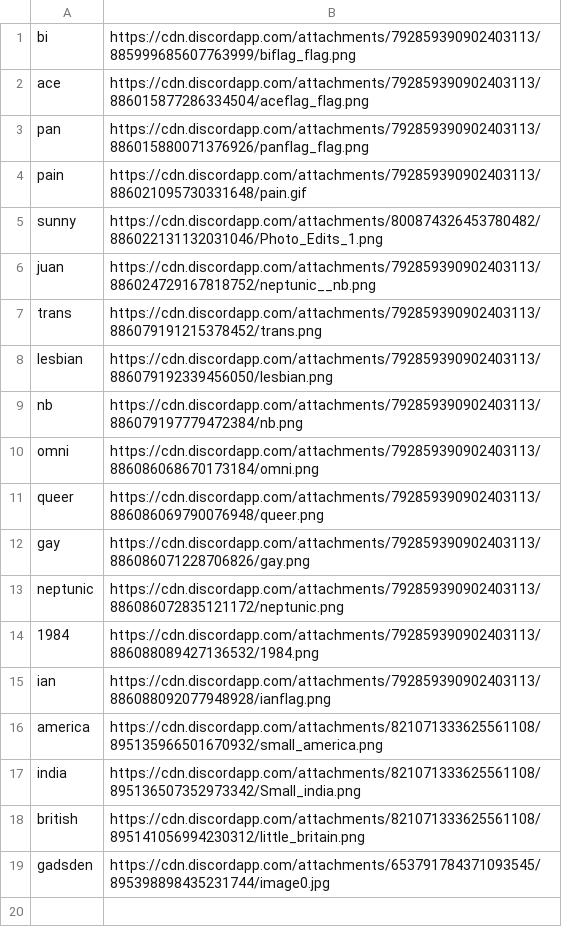
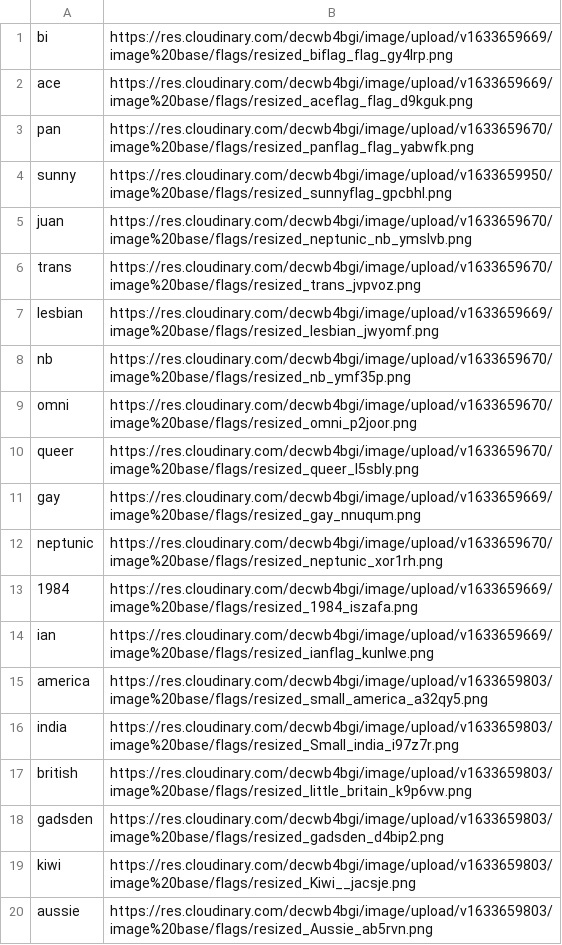
Before and after one commit to AmazingSupDawg/AmazingSupDawg, a CSV file: flags.csv, drawn as a sheet.

Commit message:
Update flags.csv

```diff
--- a/flags.csv
+++ b/flags.csv
@@ -1,19 +1,20 @@
-bi,https://cdn.discordapp.com/attachments/792859390902403113/885999685607763999/biflag_flag.png
-ace,https://cdn.discordapp.com/attachments/792859390902403113/886015877286334504/aceflag_flag.png
-pan,https://cdn.discordapp.com/attachments/792859390902403113/886015880071376926/panflag_flag.png
-pain,https://cdn.discordapp.com/attachments/792859390902403113/886021095730331648/pain.gif
-sunny,https://cdn.discordapp.com/attachments/800874326453780482/886022131132031046/Photo_Edits_1.png
-juan,https://cdn.discordapp.com/attachments/792859390902403113/886024729167818752/neptunic__nb.png
-trans,https://cdn.discordapp.com/attachments/792859390902403113/886079191215378452/trans.png
-lesbian,https://cdn.discordapp.com/attachments/792859390902403113/886079192339456050/lesbian.png
-nb,https://cdn.discordapp.com/attachments/792859390902403113/886079197779472384/nb.png
-omni,https://cdn.discordapp.com/attachments/792859390902403113/886086068670173184/omni.png
-queer,https://cdn.discordapp.com/attachments/792859390902403113/886086069790076948/queer.png
-gay,https://cdn.discordapp.com/attachments/792859390902403113/886086071228706826/gay.png
-neptunic,https://cdn.discordapp.com/attachments/792859390902403113/886086072835121172/neptunic.png
-1984,https://cdn.discordapp.com/attachments/792859390902403113/886088089427136532/1984.png
-ian,https://cdn.discordapp.com/attachments/792859390902403113/886088092077948928/ianflag.png
-america,https://cdn.discordapp.com/attachments/821071333625561108/895135966501670932/small_america.png
-india, https://cdn.discordapp.com/attachments/821071333625561108/895136507352973342/Small_india.png
-british, https://cdn.discordapp.com/attachments/821071333625561108/895141056994230312/little_britain.png
-gadsden,https://cdn.discordapp.com/attachments/653791784371093545/895398898435231744/image0.jpg
+bi,https://res.cloudinary.com/decwb4bgi/image/upload/v1633659669/image%20base/flags/resized_biflag_flag_gy4lrp.png
+ace,https://res.cloudinary.com/decwb4bgi/image/upload/v1633659669/image%20base/flags/resized_aceflag_flag_d9kguk.png
+pan,https://res.cloudinary.com/decwb4bgi/image/upload/v1633659670/image%20base/flags/resized_panflag_flag_yabwfk.png
+sunny,https://res.cloudinary.com/decwb4bgi/image/upload/v1633659950/image%20base/flags/resized_sunnyflag_gpcbhl.png
+juan,https://res.cloudinary.com/decwb4bgi/image/upload/v1633659670/image%20base/flags/resized_neptunic_nb_ymslvb.png
+trans,https://res.cloudinary.com/decwb4bgi/image/upload/v1633659670/image%20base/flags/resized_trans_jvpvoz.png
+lesbian,https://res.cloudinary.com/decwb4bgi/image/upload/v1633659669/image%20base/flags/resized_lesbian_jwyomf.png
+nb,https://res.cloudinary.com/decwb4bgi/image/upload/v1633659670/image%20base/flags/resized_nb_ymf35p.png
+omni,https://res.cloudinary.com/decwb4bgi/image/upload/v1633659670/image%20base/flags/resized_omni_p2joor.png
+queer,https://res.cloudinary.com/decwb4bgi/image/upload/v1633659670/image%20base/flags/resized_queer_l5sbly.png
+gay,https://res.cloudinary.com/decwb4bgi/image/upload/v1633659669/image%20base/flags/resized_gay_nnuqum.png
+neptunic,https://res.cloudinary.com/decwb4bgi/image/upload/v1633659670/image%20base/flags/resized_neptunic_xor1rh.png
+1984,https://res.cloudinary.com/decwb4bgi/image/upload/v1633659669/image%20base/flags/resized_1984_iszafa.png
+ian,https://res.cloudinary.com/decwb4bgi/image/upload/v1633659669/image%20base/flags/resized_ianflag_kunlwe.png
+america,https://res.cloudinary.com/decwb4bgi/image/upload/v1633659803/image%20base/flags/resized_small_america_a32qy5.png
+india,https://res.cloudinary.com/decwb4bgi/image/upload/v1633659803/image%20base/flags/resized_Small_india_i97z7r.png
+british,https://res.cloudinary.com/decwb4bgi/image/upload/v1633659803/image%20base/flags/resized_little_britain_k9p6vw.png
+gadsden,https://res.cloudinary.com/decwb4bgi/image/upload/v1633659803/image%20base/flags/resized_gadsden_d4bip2.png
+kiwi,https://res.cloudinary.com/decwb4bgi/image/upload/v1633659803/image%20base/flags/resized_Kiwi__jacsje.png
+aussie,https://res.cloudinary.com/decwb4bgi/image/upload/v1633659803/image%20base/flags/resized_Aussie_ab5rvn.png
```
